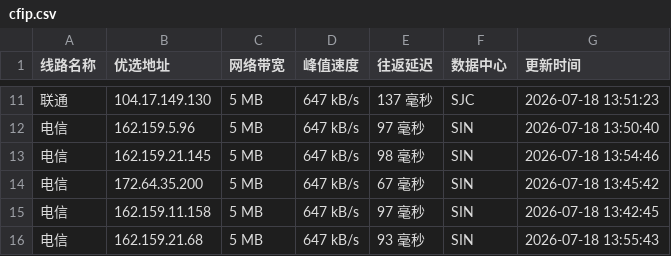
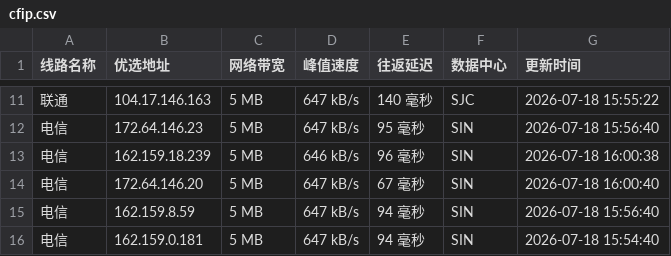
Before and after one commit to xing2kong/cfipv4db, a CSV file: cfip.csv, drawn as a sheet; only a part is shown, gaps mark what is left out; the diff covers the shown part only.

```diff
--- a/cfip.csv
+++ b/cfip.csv
@@ -11,6 +11,6 @@
-联通,104.17.149.130,5 MB,647 kB/s,137 毫秒,SJC,2026-07-18 13:51:23
-电信,162.159.5.96,5 MB,647 kB/s,97 毫秒,SIN,2026-07-18 13:50:40
-电信,162.159.21.145,5 MB,647 kB/s,98 毫秒,SIN,2026-07-18 13:54:46
-电信,172.64.35.200,5 MB,647 kB/s,67 毫秒,SIN,2026-07-18 13:45:42
-电信,162.159.11.158,5 MB,647 kB/s,97 毫秒,SIN,2026-07-18 13:42:45
-电信,162.159.21.68,5 MB,647 kB/s,93 毫秒,SIN,2026-07-18 13:55:43
+联通,104.17.146.163,5 MB,647 kB/s,140 毫秒,SJC,2026-07-18 15:55:22
+电信,172.64.146.23,5 MB,647 kB/s,95 毫秒,SIN,2026-07-18 15:56:40
+电信,162.159.18.239,5 MB,646 kB/s,96 毫秒,SIN,2026-07-18 16:00:38
+电信,172.64.146.20,5 MB,647 kB/s,67 毫秒,SIN,2026-07-18 16:00:40
+电信,162.159.8.59,5 MB,647 kB/s,94 毫秒,SIN,2026-07-18 15:56:40
+电信,162.159.0.181,5 MB,647 kB/s,94 毫秒,SIN,2026-07-18 15:54:40
```
Also changed, not shown: 32 edited cells elsewhere in this file, 1 other file.
